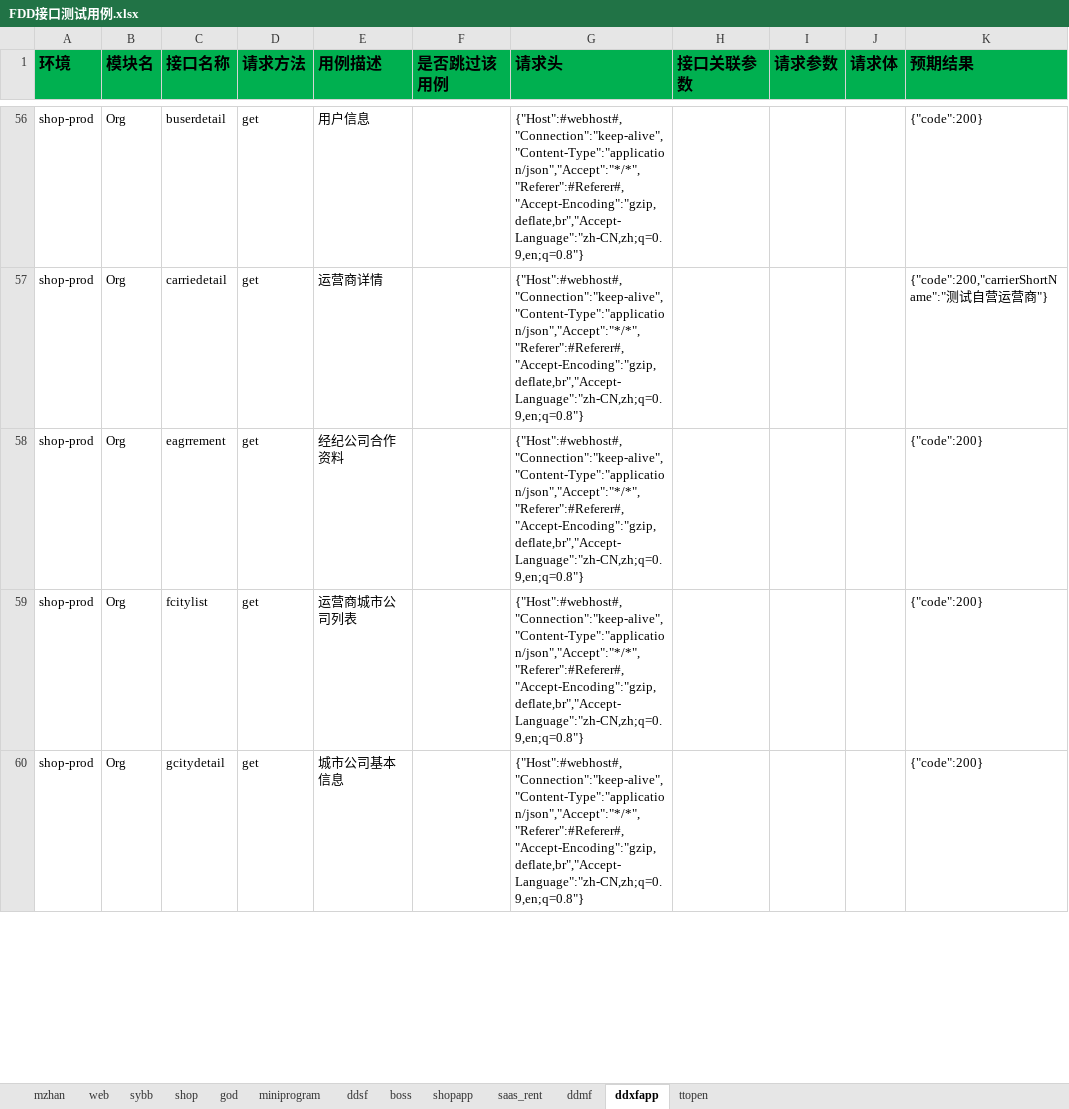
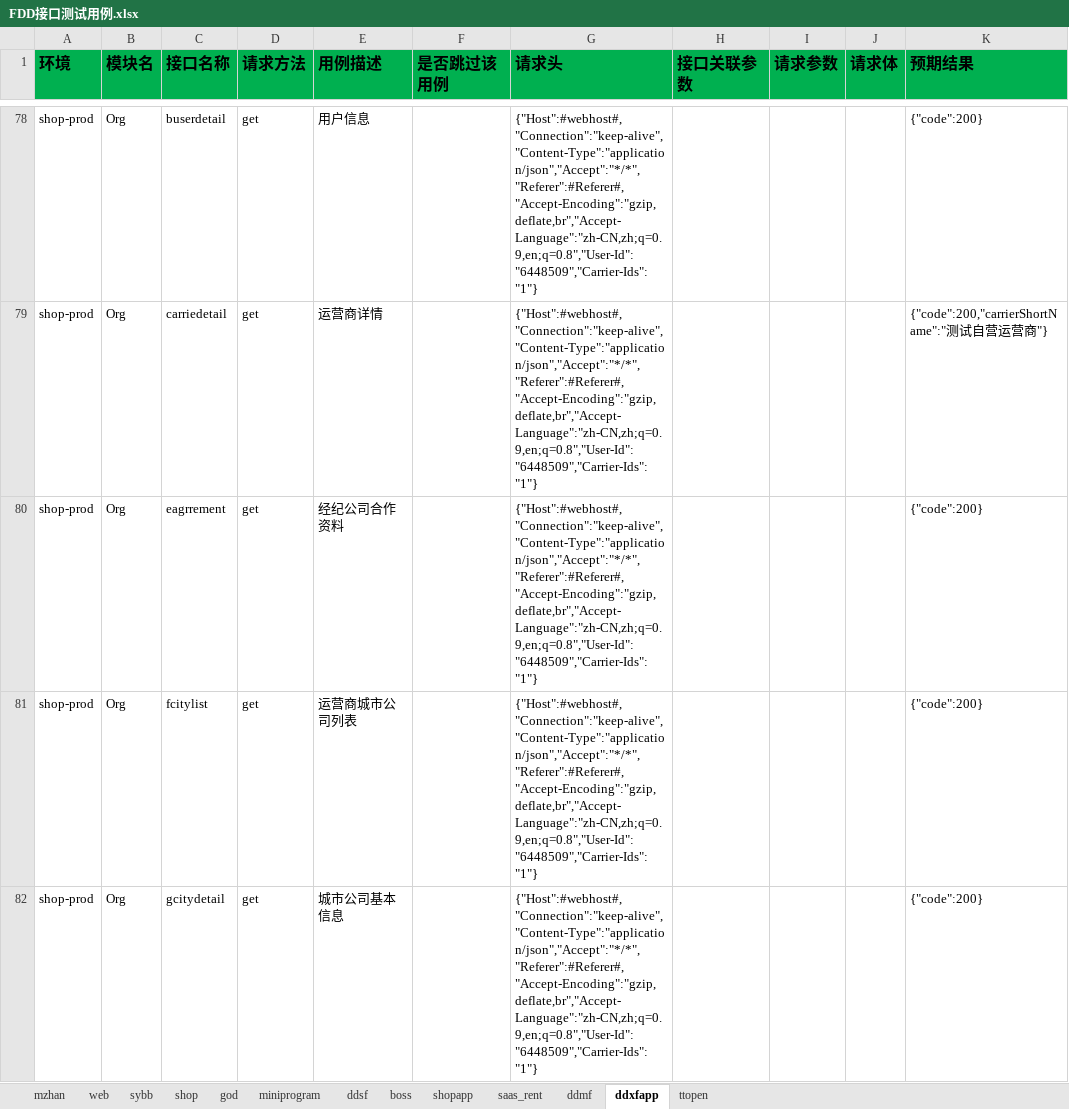
Before and after one commit to zhangdalao/Online-Inspection-New, an Excel workbook: data/FDD接口测试用例.xlsx, sheet ddxfapp, drawn as a sheet; only a part is shown, gaps mark what is left out; values as stored, in another font and other column widths than the file's, no borders; addresses are those after the commit; the diff covers the shown part only; the diff names each change by its address in the sheet, - before the commit and + after, or states it on an @@ line.

```diff
--- a/data/FDD接口测试用例.xlsx (sheet ddxfapp)
+++ b/data/FDD接口测试用例.xlsx (sheet ddxfapp)
-G78:G82 (请求头): {"Host":#webhost#,"Connection":"keep-alive","Content-Type":"application/json","Accept":"*/*","Referer":#Referer#,"Accept-Encoding":"gzip,deflate,br","Accept-Language":"zh-CN,zh;q=0.9,en;q=0.8"}
+G78:G82 (请求头): {"Host":#webhost#,"Connection":"keep-alive","Content-Type":"application/json","Accept":"*/*","Referer":#Referer#,"Accept-Encoding":"gzip,deflate,br","Accept-Language":"zh-CN,zh;q=0.9,en;q=0.8","User-Id":"6448509","Carrier-Ids":"1"}
```
Also changed, not shown: 23 added rows, 1 removed row and 90 edited cells elsewhere in this sheet, sheet ddmf, sheet sybb, 2 other files.
